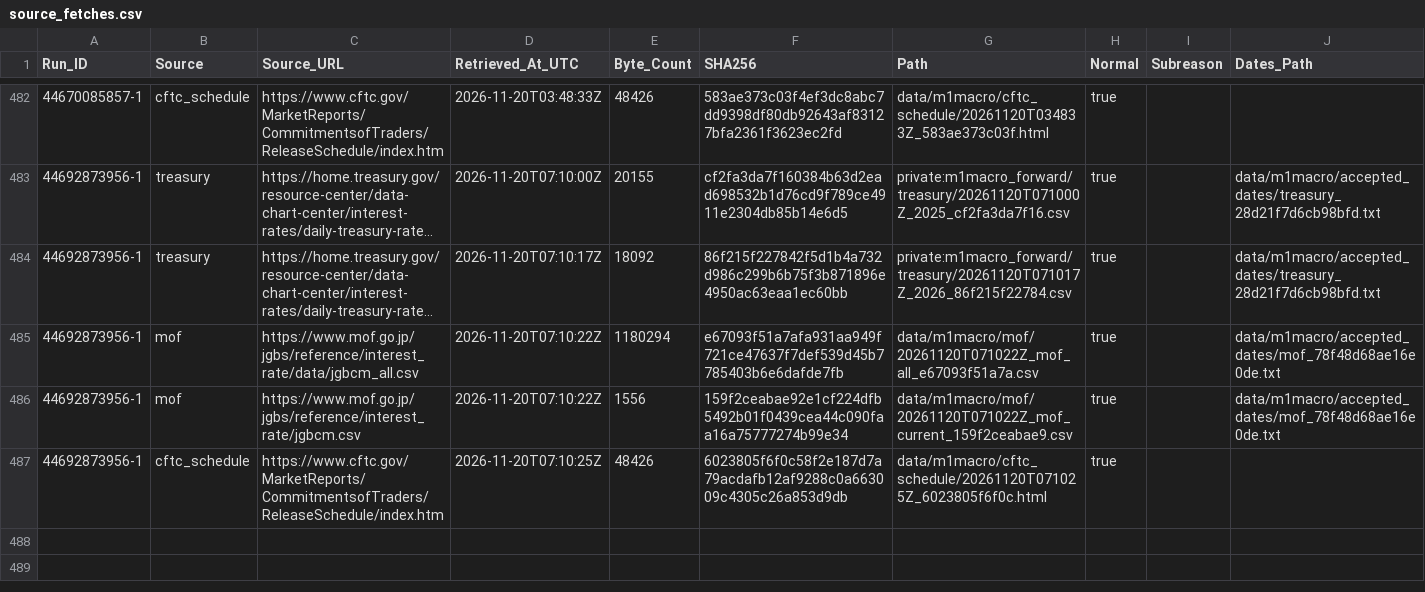
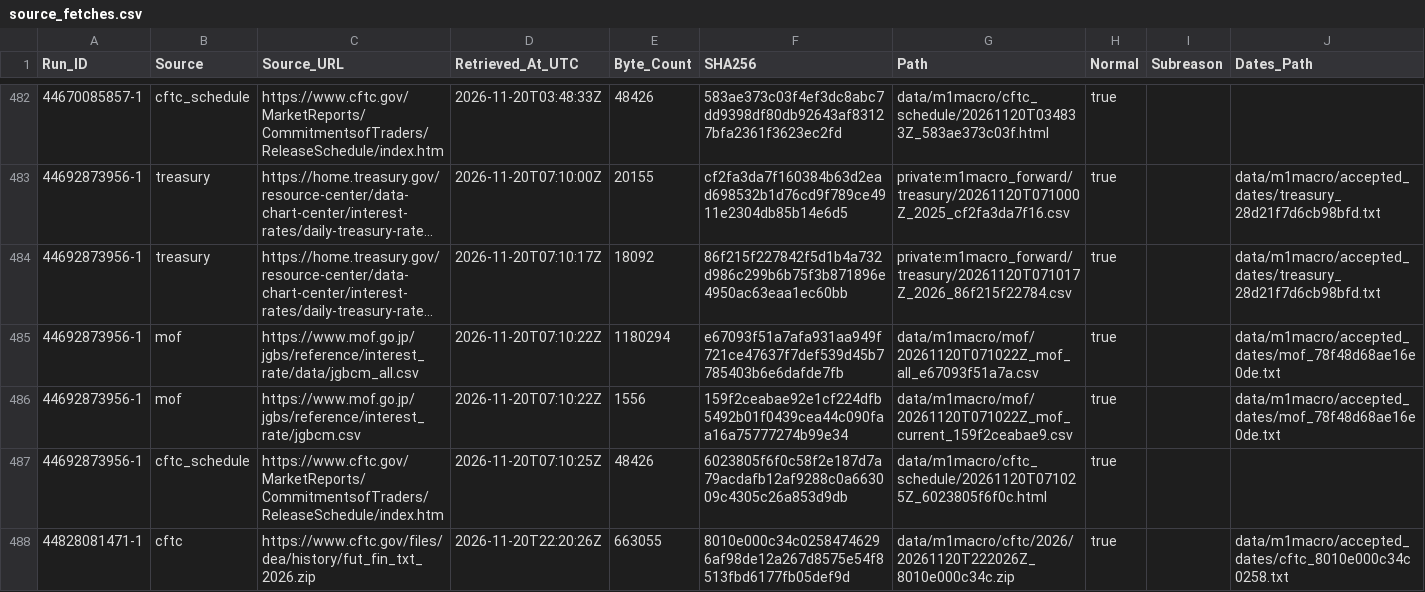
Before and after one commit to junsato1001-ops/-fx-forward-ledger, a CSV file: data/m1macro/source_fetches.csv, drawn as a sheet; only a part is shown, gaps mark what is left out; long unchanged cells end in ….

```diff
--- a/data/m1macro/source_fetches.csv
+++ b/data/m1macro/source_fetches.csv
@@ -487 +487,2 @@ Run_ID,Source,Source_URL,Retrieved_At_UTC,Byte_Count,SHA256,Path,Normal,Subreaso
 44692873956-1,cftc_schedule,https://www.cftc.gov/MarketReports/CommitmentsofTraders/ReleaseSchedule/index.htm,2026-11-20T07:10:25Z,48426,6023805f6f0c58f2e187d7a79acdafb12af9288c0a663009c4305c26a853d9db,data/m1macro/cftc_schedule/20261120T071025Z_6023805f6f0c.html,true,,
+44828081471-1,cftc,https://www.cftc.gov/files/dea/history/fut_fin_txt_2026.zip,2026-11-20T22:20:26Z,663055,8010e000c34c02584746296af98de12a267d8575e54f8513fbd6177fb05def9d,data/m1macro/cftc/2026/20261120T222026Z_8010e000c34c.zip,true,,data/m1macro/accepted_dates/cftc_8010e000c34c0258.txt
```
Also changed, not shown: 2 other files.
